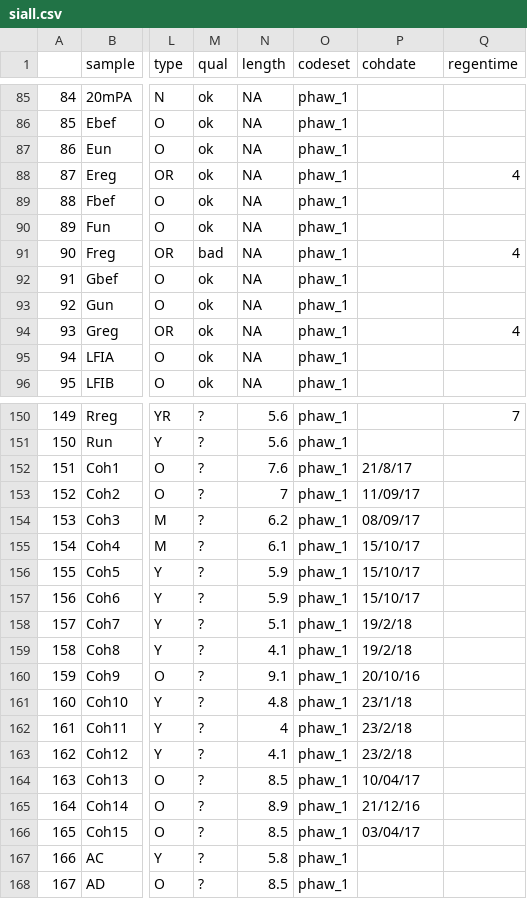
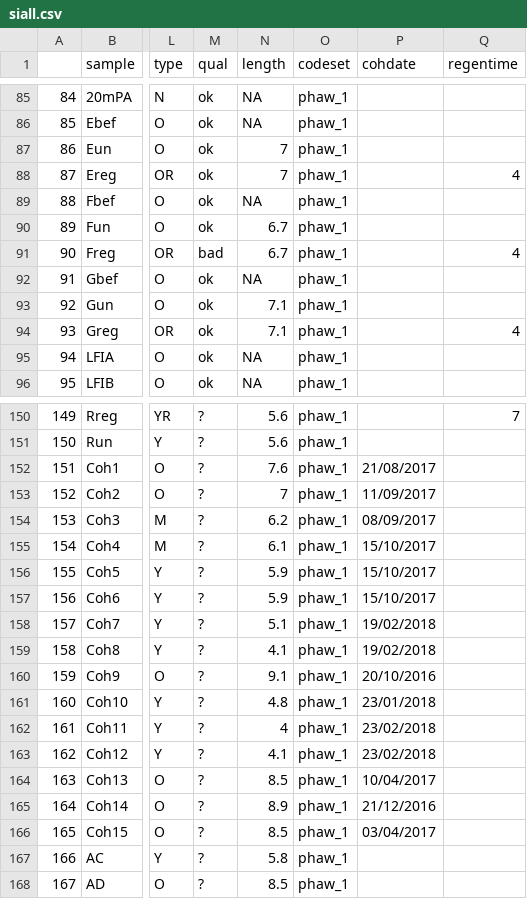
Before and after one commit to luke-hayden/nstringfull, a CSV file: siall.csv, drawn as a sheet; only a part is shown, gaps mark what is left out; the diff names each change by its address in the sheet, - before the commit and + after, or states it on an @@ line.

Commit message:
2nd and 3rd degree polynomial models for length vs age, create sample pairings for quality comparison with dup data

```diff
--- a/siall.csv
+++ b/siall.csv
-N87:N88 (length): NA
+N87:N88 (length): 7
-N90:N91 (length): NA
+N90:N91 (length): 6.7
-N93:N94 (length): NA
+N93:N94 (length): 7.1
-P152 (cohdate): 21/8/17
+P152 (cohdate): 21/08/2017
-P153 (cohdate): 11/09/17
+P153 (cohdate): 11/09/2017
-P154 (cohdate): 08/09/17
+P154 (cohdate): 08/09/2017
-P155:P157 (cohdate): 15/10/17
+P155:P157 (cohdate): 15/10/2017
-P158:P159 (cohdate): 19/2/18
+P158:P159 (cohdate): 19/02/2018
-P160 (cohdate): 20/10/16
+P160 (cohdate): 20/10/2016
-P161 (cohdate): 23/1/18
+P161 (cohdate): 23/01/2018
-P162:P163 (cohdate): 23/2/18
+P162:P163 (cohdate): 23/02/2018
-P164 (cohdate): 10/04/17
+P164 (cohdate): 10/04/2017
-P165 (cohdate): 21/12/16
+P165 (cohdate): 21/12/2016
-P166 (cohdate): 03/04/17
+P166 (cohdate): 03/04/2017
```
Also changed, not shown: 9 other files.
